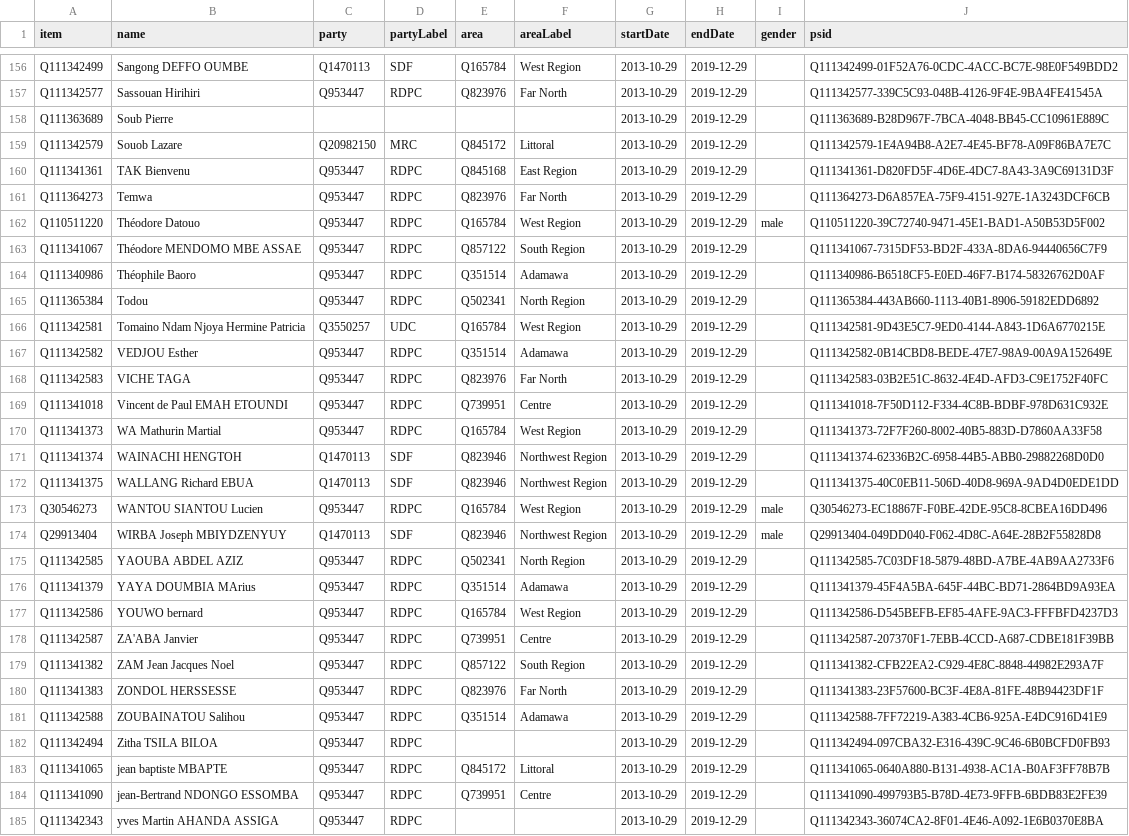
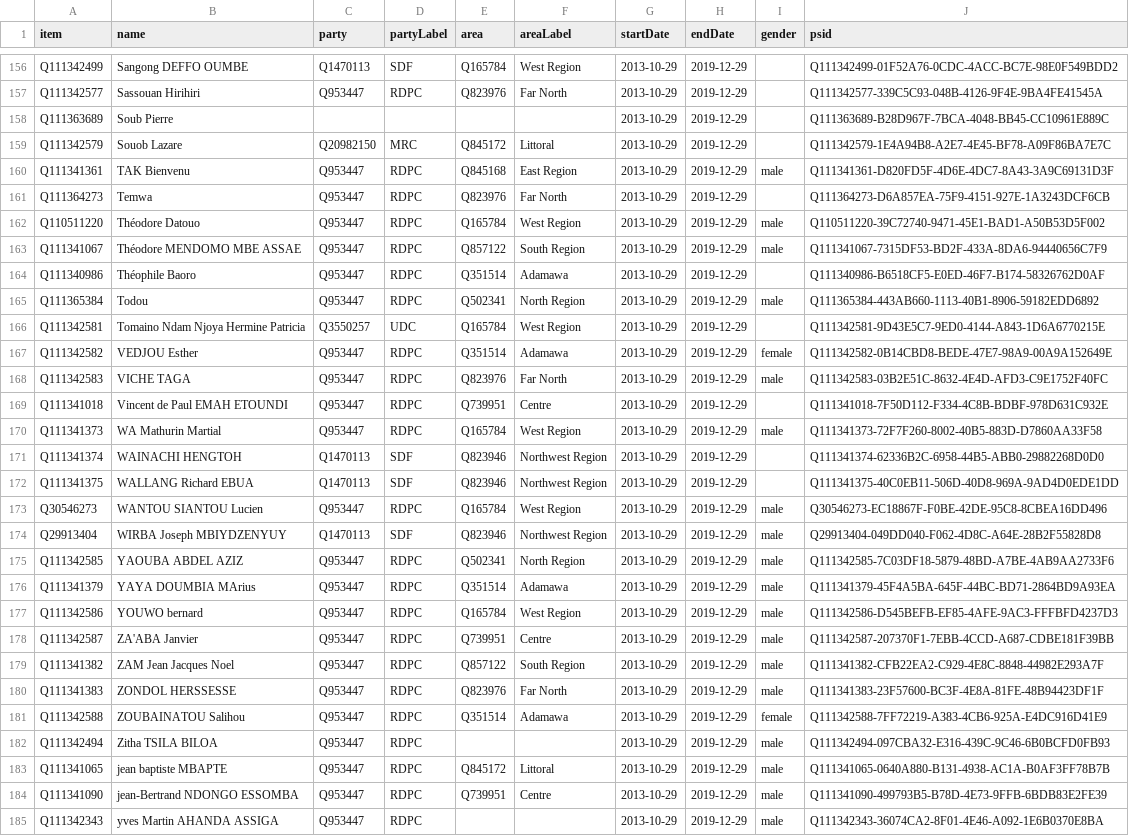
Before and after one commit to every-politician-scrapers/cameroon, a CSV file: sources/assembly-9-ep/wikidata.csv, drawn as a sheet; only a part is shown, gaps mark what is left out; the diff covers the shown part only.

```diff
--- a/sources/assembly-9-ep/wikidata.csv
+++ b/sources/assembly-9-ep/wikidata.csv
@@ -159,13 +159,13 @@ Q111363689,Soub Pierre,,,,,2013-10-29,2019-12-29,,Q111363689-B28D967F-7BCA-4048-
 Q111342579,Souob Lazare,Q20982150,MRC,Q845172,Littoral,2013-10-29,2019-12-29,,Q111342579-1E4A94B8-A2E7-4E45-BF78-A09F86BA7E7C
-Q111341361,TAK Bienvenu,Q953447,RDPC,Q845168,East Region,2013-10-29,2019-12-29,,Q111341361-D820FD5F-4D6E-4DC7-8A43-3A9C69131D3F
+Q111341361,TAK Bienvenu,Q953447,RDPC,Q845168,East Region,2013-10-29,2019-12-29,male,Q111341361-D820FD5F-4D6E-4DC7-8A43-3A9C69131D3F
 Q111364273,Temwa,Q953447,RDPC,Q823976,Far North,2013-10-29,2019-12-29,,Q111364273-D6A857EA-75F9-4151-927E-1A3243DCF6CB
 Q110511220,Théodore Datouo,Q953447,RDPC,Q165784,West Region,2013-10-29,2019-12-29,male,Q110511220-39C72740-9471-45E1-BAD1-A50B53D5F002
-Q111341067,Théodore MENDOMO MBE ASSAE,Q953447,RDPC,Q857122,South Region,2013-10-29,2019-12-29,,Q111341067-7315DF53-BD2F-433A-8DA6-94440656C7F9
+Q111341067,Théodore MENDOMO MBE ASSAE,Q953447,RDPC,Q857122,South Region,2013-10-29,2019-12-29,male,Q111341067-7315DF53-BD2F-433A-8DA6-94440656C7F9
 Q111340986,Théophile Baoro,Q953447,RDPC,Q351514,Adamawa,2013-10-29,2019-12-29,,Q111340986-B6518CF5-E0ED-46F7-B174-58326762D0AF
-Q111365384,Todou,Q953447,RDPC,Q502341,North Region,2013-10-29,2019-12-29,,Q111365384-443AB660-1113-40B1-8906-59182EDD6892
+Q111365384,Todou,Q953447,RDPC,Q502341,North Region,2013-10-29,2019-12-29,male,Q111365384-443AB660-1113-40B1-8906-59182EDD6892
 Q111342581,Tomaino Ndam Njoya Hermine Patricia,Q3550257,UDC,Q165784,West Region,2013-10-29,2019-12-29,,Q111342581-9D43E5C7-9ED0-4144-A843-1D6A6770215E
-Q111342582,VEDJOU Esther,Q953447,RDPC,Q351514,Adamawa,2013-10-29,2019-12-29,,Q111342582-0B14CBD8-BEDE-47E7-98A9-00A9A152649E
-Q111342583,VICHE TAGA,Q953447,RDPC,Q823976,Far North,2013-10-29,2019-12-29,,Q111342583-03B2E51C-8632-4E4D-AFD3-C9E1752F40FC
+Q111342582,VEDJOU Esther,Q953447,RDPC,Q351514,Adamawa,2013-10-29,2019-12-29,female,Q111342582-0B14CBD8-BEDE-47E7-98A9-00A9A152649E
+Q111342583,VICHE TAGA,Q953447,RDPC,Q823976,Far North,2013-10-29,2019-12-29,male,Q111342583-03B2E51C-8632-4E4D-AFD3-C9E1752F40FC
 Q111341018,Vincent de Paul EMAH ETOUNDI,Q953447,RDPC,Q739951,Centre,2013-10-29,2019-12-29,,Q111341018-7F50D112-F334-4C8B-BDBF-978D631C932E
-Q111341373,WA Mathurin Martial,Q953447,RDPC,Q165784,West Region,2013-10-29,2019-12-29,,Q111341373-72F7F260-8002-40B5-883D-D7860AA33F58
+Q111341373,WA Mathurin Martial,Q953447,RDPC,Q165784,West Region,2013-10-29,2019-12-29,male,Q111341373-72F7F260-8002-40B5-883D-D7860AA33F58
 Q111341374,WAINACHI HENGTOH,Q1470113,SDF,Q823946,Northwest Region,2013-10-29,2019-12-29,,Q111341374-62336B2C-6958-44B5-ABB0-29882268D0D0
@@ -174,12 +174,12 @@ Q30546273,WANTOU SIANTOU Lucien,Q953447,RDPC,Q165784,West Region,2013-10-29,2019
 Q29913404,WIRBA Joseph MBIYDZENYUY,Q1470113,SDF,Q823946,Northwest Region,2013-10-29,2019-12-29,male,Q29913404-049DD040-F062-4D8C-A64E-28B2F55828D8
-Q111342585,YAOUBA ABDEL AZIZ,Q953447,RDPC,Q502341,North Region,2013-10-29,2019-12-29,,Q111342585-7C03DF18-5879-48BD-A7BE-4AB9AA2733F6
-Q111341379,YAYA DOUMBIA MArius,Q953447,RDPC,Q351514,Adamawa,2013-10-29,2019-12-29,,Q111341379-45F4A5BA-645F-44BC-BD71-2864BD9A93EA
-Q111342586,YOUWO bernard,Q953447,RDPC,Q165784,West Region,2013-10-29,2019-12-29,,Q111342586-D545BEFB-EF85-4AFE-9AC3-FFFBFD4237D3
-Q111342587,ZA'ABA Janvier,Q953447,RDPC,Q739951,Centre,2013-10-29,2019-12-29,,Q111342587-207370F1-7EBB-4CCD-A687-CDBE181F39BB
-Q111341382,ZAM Jean Jacques Noel,Q953447,RDPC,Q857122,South Region,2013-10-29,2019-12-29,,Q111341382-CFB22EA2-C929-4E8C-8848-44982E293A7F
-Q111341383,ZONDOL HERSSESSE,Q953447,RDPC,Q823976,Far North,2013-10-29,2019-12-29,,Q111341383-23F57600-BC3F-4E8A-81FE-48B94423DF1F
-Q111342588,ZOUBAINATOU Salihou,Q953447,RDPC,Q351514,Adamawa,2013-10-29,2019-12-29,,Q111342588-7FF72219-A383-4CB6-925A-E4DC916D41E9
-Q111342494,Zitha TSILA BILOA,Q953447,RDPC,,,2013-10-29,2019-12-29,,Q111342494-097CBA32-E316-439C-9C46-6B0BCFD0FB93
-Q111341065,jean baptiste MBAPTE,Q953447,RDPC,Q845172,Littoral,2013-10-29,2019-12-29,,Q111341065-0640A880-B131-4938-AC1A-B0AF3FF78B7B
-Q111341090,jean-Bertrand NDONGO ESSOMBA,Q953447,RDPC,Q739951,Centre,2013-10-29,2019-12-29,,Q111341090-499793B5-B78D-4E73-9FFB-6BDB83E2FE39
-Q111342343,yves Martin AHANDA ASSIGA,Q953447,RDPC,,,2013-10-29,2019-12-29,,Q111342343-36074CA2-8F01-4E46-A092-1E6B0370E8BA
+Q111342585,YAOUBA ABDEL AZIZ,Q953447,RDPC,Q502341,North Region,2013-10-29,2019-12-29,male,Q111342585-7C03DF18-5879-48BD-A7BE-4AB9AA2733F6
+Q111341379,YAYA DOUMBIA MArius,Q953447,RDPC,Q351514,Adamawa,2013-10-29,2019-12-29,male,Q111341379-45F4A5BA-645F-44BC-BD71-2864BD9A93EA
+Q111342586,YOUWO bernard,Q953447,RDPC,Q165784,West Region,2013-10-29,2019-12-29,male,Q111342586-D545BEFB-EF85-4AFE-9AC3-FFFBFD4237D3
+Q111342587,ZA'ABA Janvier,Q953447,RDPC,Q739951,Centre,2013-10-29,2019-12-29,male,Q111342587-207370F1-7EBB-4CCD-A687-CDBE181F39BB
+Q111341382,ZAM Jean Jacques Noel,Q953447,RDPC,Q857122,South Region,2013-10-29,2019-12-29,male,Q111341382-CFB22EA2-C929-4E8C-8848-44982E293A7F
+Q111341383,ZONDOL HERSSESSE,Q953447,RDPC,Q823976,Far North,2013-10-29,2019-12-29,male,Q111341383-23F57600-BC3F-4E8A-81FE-48B94423DF1F
+Q111342588,ZOUBAINATOU Salihou,Q953447,RDPC,Q351514,Adamawa,2013-10-29,2019-12-29,female,Q111342588-7FF72219-A383-4CB6-925A-E4DC916D41E9
+Q111342494,Zitha TSILA BILOA,Q953447,RDPC,,,2013-10-29,2019-12-29,male,Q111342494-097CBA32-E316-439C-9C46-6B0BCFD0FB93
+Q111341065,jean baptiste MBAPTE,Q953447,RDPC,Q845172,Littoral,2013-10-29,2019-12-29,male,Q111341065-0640A880-B131-4938-AC1A-B0AF3FF78B7B
+Q111341090,jean-Bertrand NDONGO ESSOMBA,Q953447,RDPC,Q739951,Centre,2013-10-29,2019-12-29,male,Q111341090-499793B5-B78D-4E73-9FFB-6BDB83E2FE39
+Q111342343,yves Martin AHANDA ASSIGA,Q953447,RDPC,,,2013-10-29,2019-12-29,male,Q111342343-36074CA2-8F01-4E46-A092-1E6B0370E8BA
```
Also changed, not shown: 57 edited cells elsewhere in this file, 1 other file.
